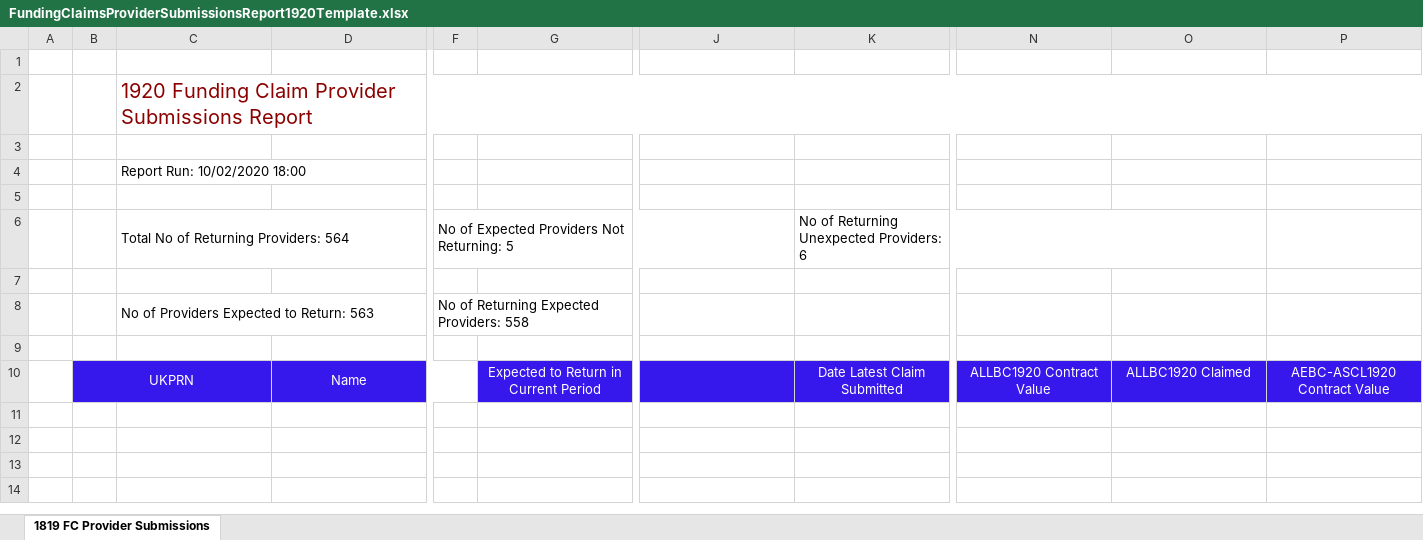
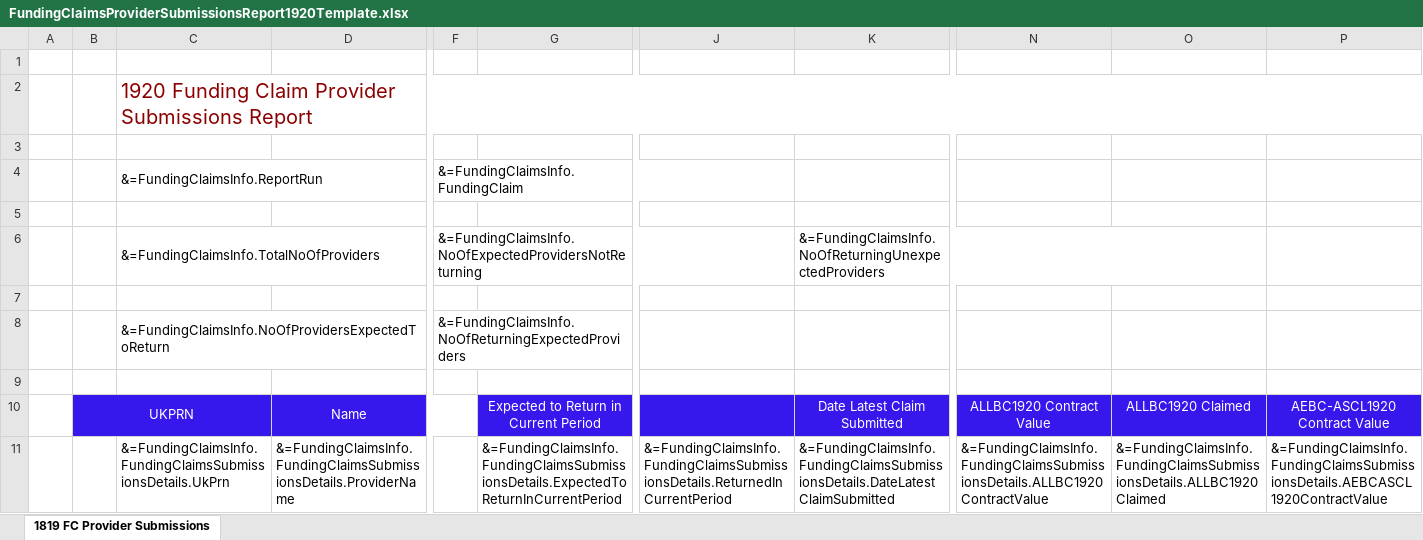
Before and after one commit to SkillsFundingAgency/DC-Operations-Reports, an Excel workbook: src/ESFA.DC.Operations.Reports.Reports/Templates/FundingClaimsProviderSubmissionsReport1920Template.xlsx, sheet 1819 FC Provider Submissions, drawn as a sheet; only a part is shown, gaps mark what is left out; values as stored, in another font and other column widths than the file's, no borders; conditional formats not drawn; removed rows and columns are numbered as before the commit, all else as after; rows hold the shown columns only; the diff names each change by its address in the sheet, - before the commit and + after, or states it on an @@ line.

```diff
--- a/src/ESFA.DC.Operations.Reports.Reports/Templates/FundingClaimsProviderSubmissionsReport1920Template.xlsx (sheet 1819 FC Provider Submissions)
+++ b/src/ESFA.DC.Operations.Reports.Reports/Templates/FundingClaimsProviderSubmissionsReport1920Template.xlsx (sheet 1819 FC Provider Submissions)
-row 4:  |  | Report Run: 10/02/2020 18:00
+row 4:  |  | &=FundingClaimsInfo.ReportRun |  | &=FundingClaimsInfo.FundingClaim
-row 6:  |  | Total No of Returning Providers: 564 |  | No of Expected Providers Not Returning: 5 |  |  | No of Returning Unexpected Providers: 6
+row 6:  |  | &=FundingClaimsInfo.TotalNoOfProviders |  | &=FundingClaimsInfo.NoOfExpectedProvidersNotReturning |  |  | &=FundingClaimsInfo.NoOfReturningUnexpectedProviders
-row 8:  |  | No of Providers Expected to Return: 563 |  | No of Returning Expected Providers: 558
+row 8:  |  | &=FundingClaimsInfo.NoOfProvidersExpectedToReturn |  | &=FundingClaimsInfo.NoOfReturningExpectedProviders
+row 11:  |  | &=FundingClaimsInfo.FundingClaimsSubmissionsDetails.UkPrn | &=FundingClaimsInfo.FundingClaimsSubmissionsDetails.ProviderName |  | &=FundingClaimsInfo.FundingClaimsSubmissionsDetails.ExpectedToReturnInCurrentPeriod | &=FundingClaimsInfo.FundingClaimsSubmissionsDetails.ReturnedInCurrentPeriod | &=FundingClaimsInfo.FundingClaimsSubmissionsDetails.DateLatestClaimSubmitted | &=FundingClaimsInfo.FundingClaimsSubmissionsDetails.ALLBC1920ContractValue | &=FundingClaimsInfo.FundingClaimsSubmissionsDetails.ALLBC1920Claimed | &=FundingClaimsInfo.FundingClaimsSubmissionsDetails.AEBCASCL1920ContractValue
```
Also changed, not shown: 23 other files.
